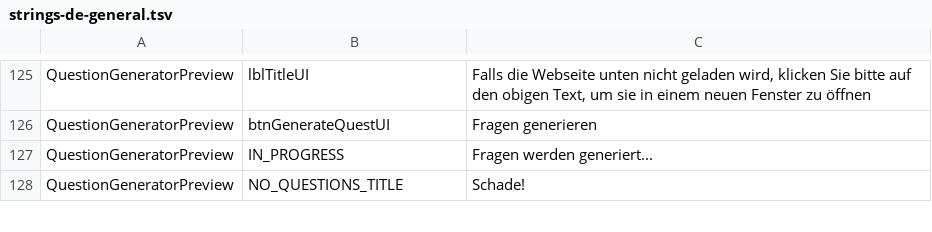
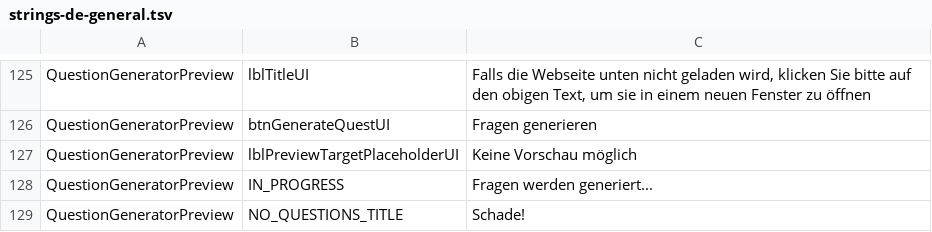
Before and after one commit to lingmod-tue/FLAIR, a TSV file: src/main/java/com/flair/client/localization/resources/strings-de-general.tsv, drawn as a sheet; only a part is shown, gaps mark what is left out.

```diff
--- a/src/main/java/com/flair/client/localization/resources/strings-de-general.tsv
+++ b/src/main/java/com/flair/client/localization/resources/strings-de-general.tsv
@@ -126,2 +126,3 @@ QuestionGeneratorPreview	lblTitleUI	Falls die Webseite unten nicht geladen wird,
 QuestionGeneratorPreview	btnGenerateQuestUI	Fragen generieren
+QuestionGeneratorPreview	lblPreviewTargetPlaceholderUI	Keine Vorschau möglich
 QuestionGeneratorPreview	IN_PROGRESS	Fragen werden generiert...
```
Also changed, not shown: src/main/java/com/flair/client/localization/resources/strings-en-general.tsv, 4 other files.
